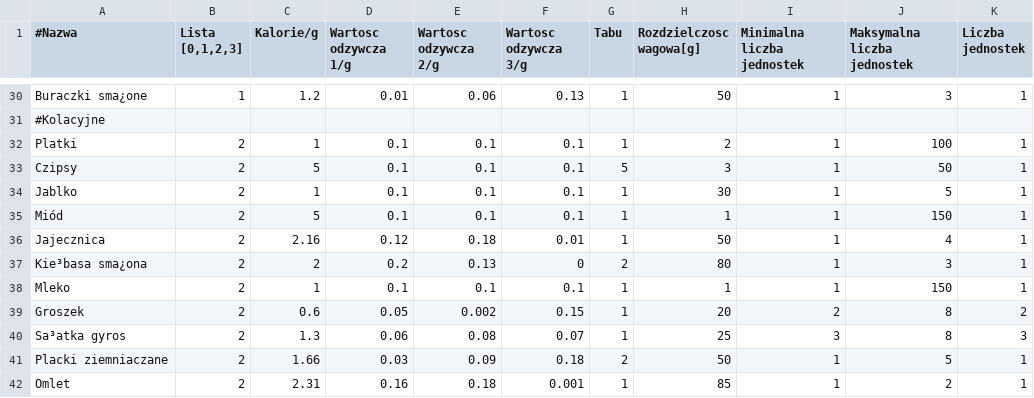
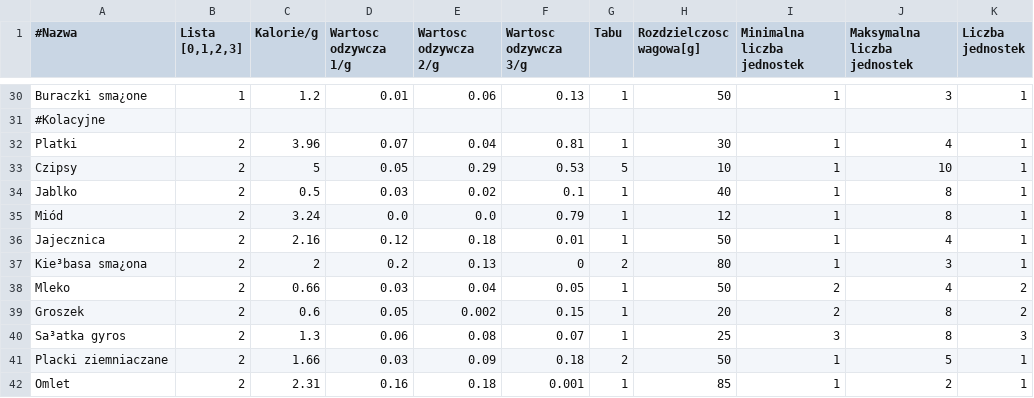
Before and after one commit to amalkows/ALHE-projekt, a CSV file: dane.csv, drawn as a sheet; only a part is shown, gaps mark what is left out; the diff covers the shown part only.

Commit message:
nowe produkty

```diff
--- a/dane.csv
+++ b/dane.csv
@@ -31,9 +31,9 @@ Buraczki sma¿one;1;1.2;0.01;0.06;0.13;1;50;1;3;1
 #Kolacyjne;;;;;;;;;;
-Platki;2;1;0.1;0.1;0.1;1;2;1;100;1
-Czipsy;2;5;0.1;0.1;0.1;5;3;1;50;1
-Jablko;2;1;0.1;0.1;0.1;1;30;1;5;1
-Miód;2;5;0.1;0.1;0.1;1;1;1;150;1
+Platki;2;3.96;0.07;0.04;0.81;1;30;1;4;1
+Czipsy;2;5;0.05;0.29;0.53;5;10;1;10;1
+Jablko;2;0.5;0.03;0.02;0.1;1;40;1;8;1
+Miód;2;3.24;0.0;0.0;0.79;1;12;1;8;1
 Jajecznica;2;2.16;0.12;0.18;0.01;1;50;1;4;1
 Kie³basa sma¿ona;2;2;0.2;0.13;0;2;80;1;3;1
-Mleko;2;1;0.1;0.1;0.1;1;1;1;150;1
+Mleko;2;0.66;0.03;0.04;0.05;1;50;2;4;2
 Groszek;2;0.6;0.05;0.002;0.15;1;20;2;8;2
```
Also changed, not shown: 63 edited cells elsewhere in this file.
